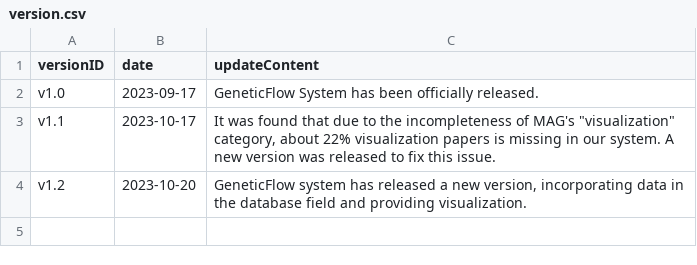
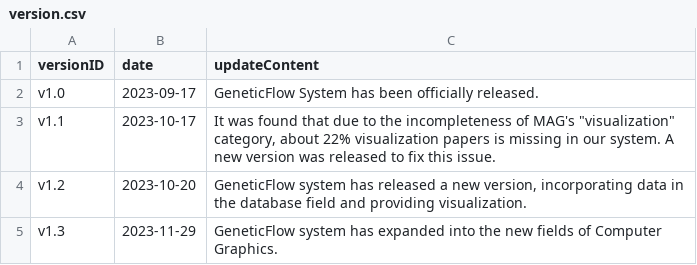
Before and after one commit to AprilSky2000/GeneticFlowVis, a CSV file: csv/version.csv, drawn as a sheet.

```diff
--- a/csv/version.csv
+++ b/csv/version.csv
@@ -4 +4,2 @@ v1.1,2023-10-17,"It was found that due to the incompleteness of MAG's ""visualiz
 v1.2,2023-10-20,"GeneticFlow system has released a new version, incorporating data in the database field and providing visualization."
+v1.3,2023-11-29,GeneticFlow system has expanded into the new fields of Computer Graphics.
```
Also changed, not shown: 6 other files.
